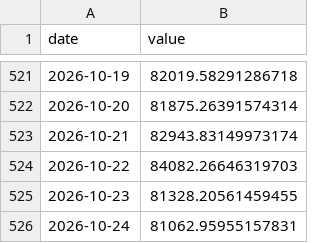
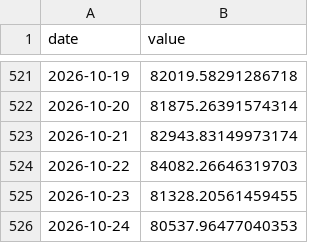
Before and after one commit to weitaozheng1225-tech/finance-analysis, a CSV file: data/timeseries/btc.csv, drawn as a sheet; only a part is shown, gaps mark what is left out.

```diff
--- a/data/timeseries/btc.csv
+++ b/data/timeseries/btc.csv
@@ -525,2 +525,2 @@ date,value
 2026-10-23,81328.20561459455
-2026-10-24,81062.95955157831
+2026-10-24,80537.96477040353
```
Also changed, not shown: data/timeseries/dxy.csv, data/timeseries/ftse100.csv, 12 other files.
